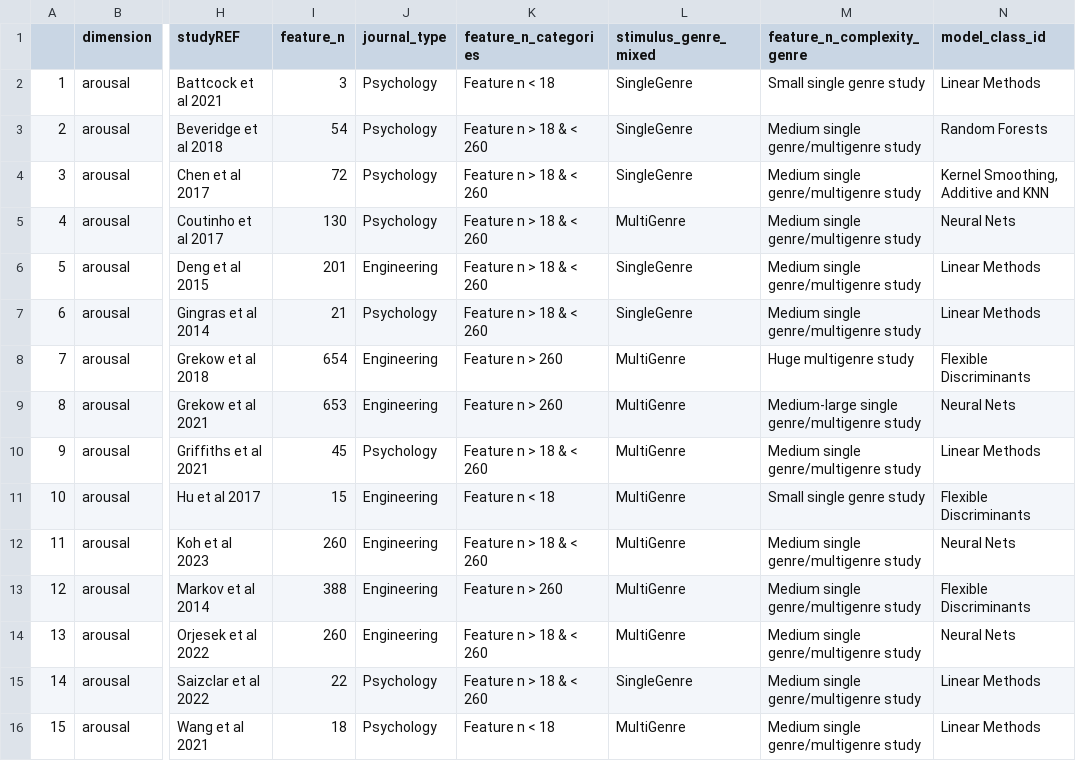
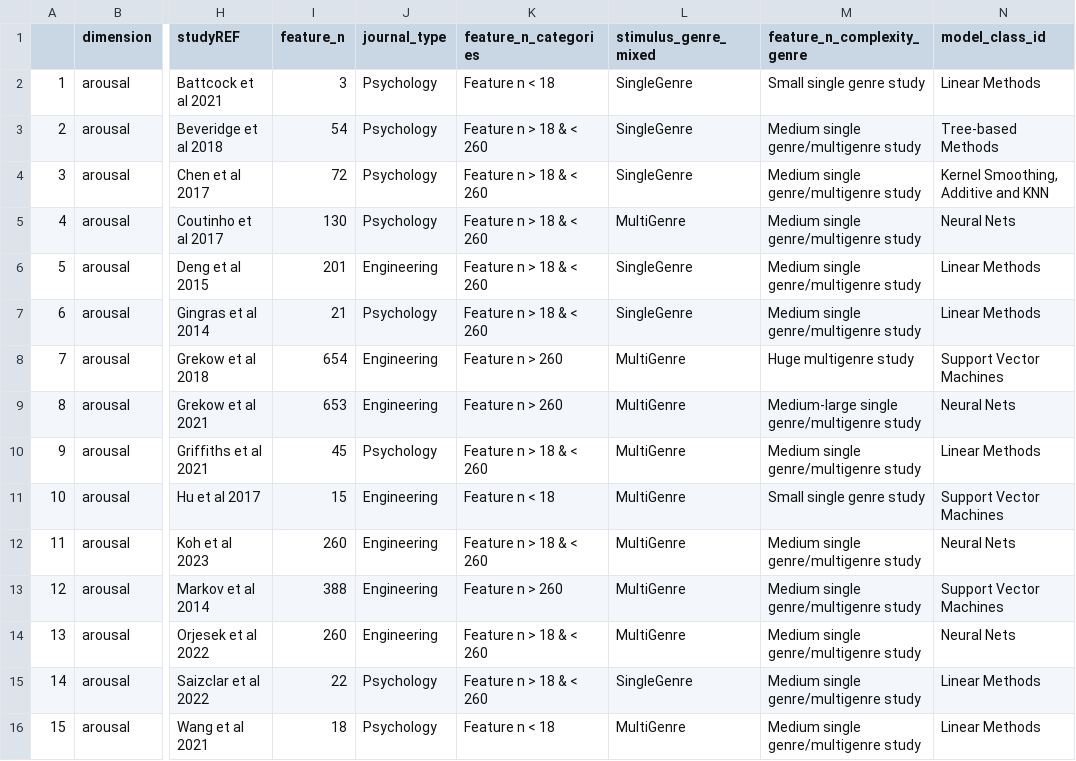
Before and after one commit to tuomaseerola/metaMER, a CSV file: analysis/R_summary.csv, drawn as a sheet; only a part is shown, gaps mark what is left out; the diff covers the shown part only; the diff names each change by its address in the sheet, - before the commit and + after, or states it on an @@ line.

```diff
--- a/analysis/R_summary.csv
+++ b/analysis/R_summary.csv
-N3 (model_class_id): Random Forests
+N3 (model_class_id): Tree-based Methods
-N8 (model_class_id): Flexible Discriminants
+N8 (model_class_id): Support Vector Machines
-N11 (model_class_id): Flexible Discriminants
+N11 (model_class_id): Support Vector Machines
-N13 (model_class_id): Flexible Discriminants
+N13 (model_class_id): Support Vector Machines
```
Also changed, not shown: 9 edited cells elsewhere in this file, analysis/C_studies.csv, analysis/R_studies.csv, 1 other file.
